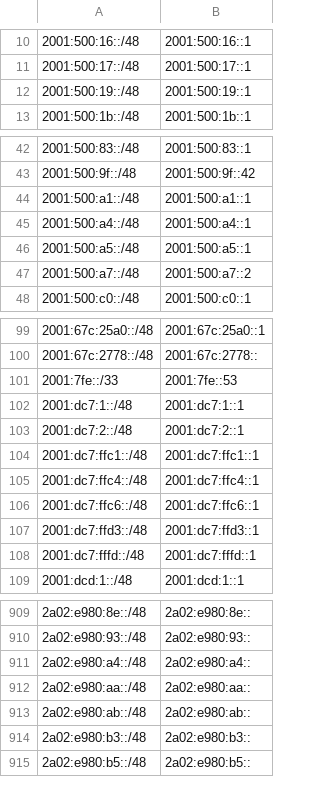
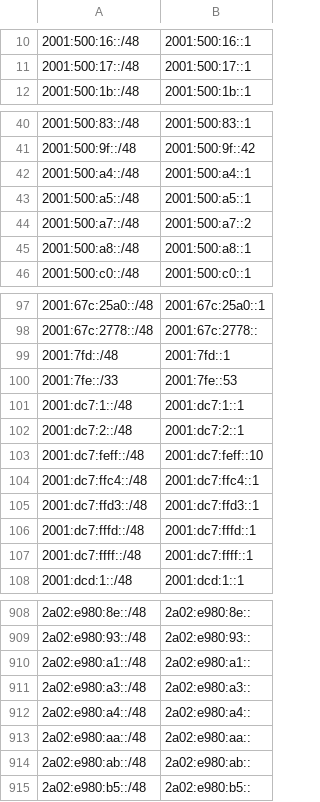
Before and after one commit to bgptools/anycast-prefixes, a CSV file: anycatch-v6-prefixes.csv, drawn as a sheet; only a part is shown, gaps mark what is left out; the diff covers the shown part only.

```diff
--- a/anycatch-v6-prefixes.csv
+++ b/anycatch-v6-prefixes.csv
@@ -11,3 +11,2 @@
 2001:500:17::/48,2001:500:17::1
-2001:500:19::/48,2001:500:19::1
 2001:500:1b::/48,2001:500:1b::1
@@ -43,3 +41,2 @@
 2001:500:9f::/48,2001:500:9f::42
-2001:500:a1::/48,2001:500:a1::1
 2001:500:a4::/48,2001:500:a4::1
@@ -47,2 +44,3 @@
 2001:500:a7::/48,2001:500:a7::2
+2001:500:a8::/48,2001:500:a8::1
 2001:500:c0::/48,2001:500:c0::1
@@ -100,2 +98,3 @@
 2001:67c:2778::/48,2001:67c:2778::
+2001:7fd::/48,2001:7fd::1
 2001:7fe::/33,2001:7fe::53
@@ -103,7 +102,7 @@
 2001:dc7:2::/48,2001:dc7:2::1
-2001:dc7:ffc1::/48,2001:dc7:ffc1::1
+2001:dc7:feff::/48,2001:dc7:feff::10
 2001:dc7:ffc4::/48,2001:dc7:ffc4::1
-2001:dc7:ffc6::/48,2001:dc7:ffc6::1
 2001:dc7:ffd3::/48,2001:dc7:ffd3::1
 2001:dc7:fffd::/48,2001:dc7:fffd::1
+2001:dc7:ffff::/48,2001:dc7:ffff::1
 2001:dcd:1::/48,2001:dcd:1::1
@@ -910,2 +909,4 @@
 2a02:e980:93::/48,2a02:e980:93::
+2a02:e980:a1::/48,2a02:e980:a1::
+2a02:e980:a3::/48,2a02:e980:a3::
 2a02:e980:a4::/48,2a02:e980:a4::
@@ -913,3 +914,2 @@
 2a02:e980:ab::/48,2a02:e980:ab::
-2a02:e980:b3::/48,2a02:e980:b3::
 2a02:e980:b5::/48,2a02:e980:b5::
```
Also changed, not shown: 14 added rows, 21 removed rows and 3 edited cells elsewhere in this file, 1 other file.
